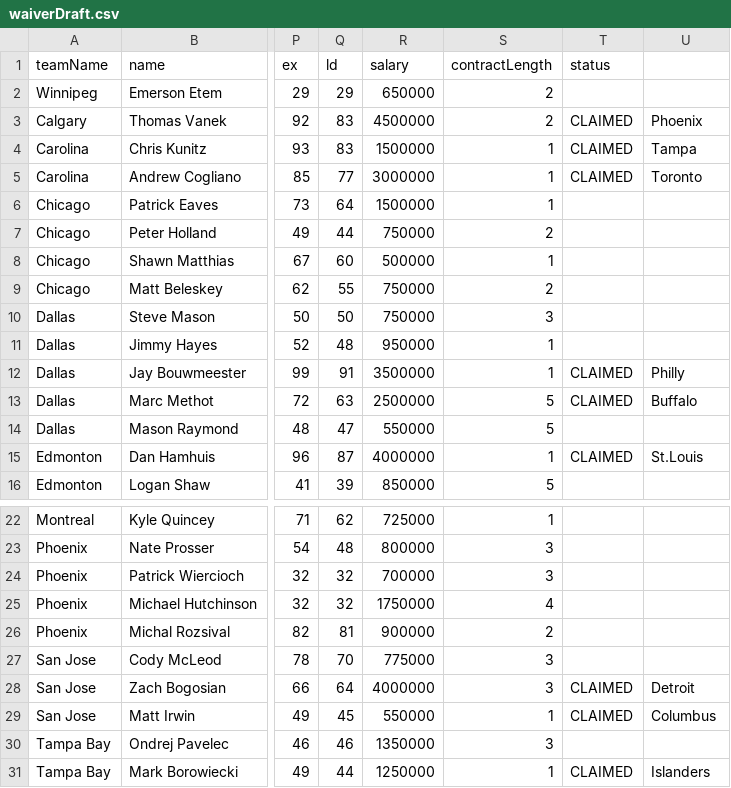
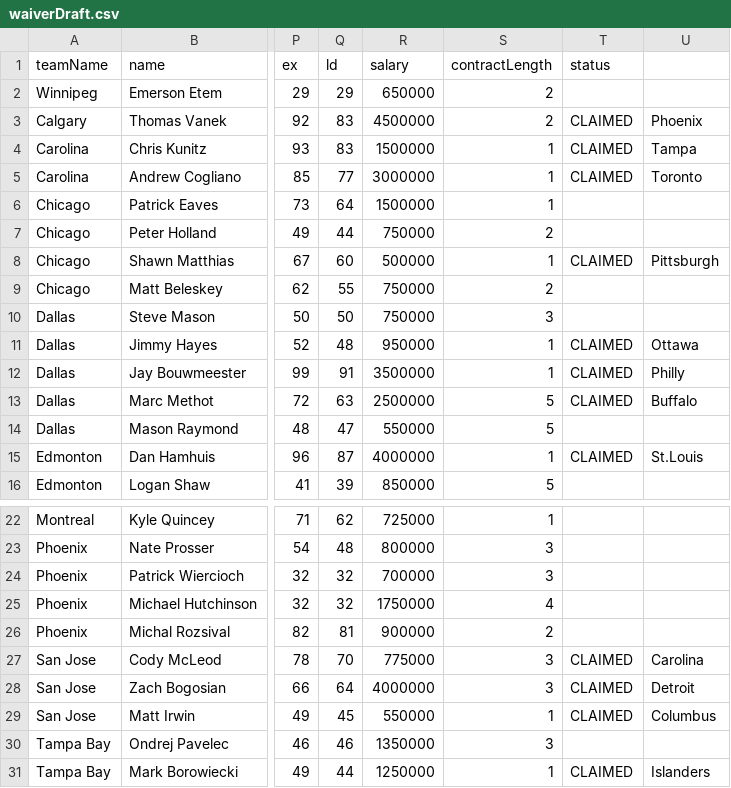
Before and after one commit to gsemelman/cehlsite, a CSV file: src/legacy/waiverDraft.csv, drawn as a sheet; only a part is shown, gaps mark what is left out; the diff names each change by its address in the sheet, - before the commit and + after, or states it on an @@ line.

```diff
--- a/src/legacy/waiverDraft.csv
+++ b/src/legacy/waiverDraft.csv
-T8 (status): (empty)
+T8 (status): CLAIMED
-U8: (empty)
+U8: Pittsburgh
-T11 (status): (empty)
+T11 (status): CLAIMED
-U11: (empty)
+U11: Ottawa
-T27 (status): (empty)
+T27 (status): CLAIMED
-U27: (empty)
+U27: Carolina
```
Also changed, not shown: 20 other files.
